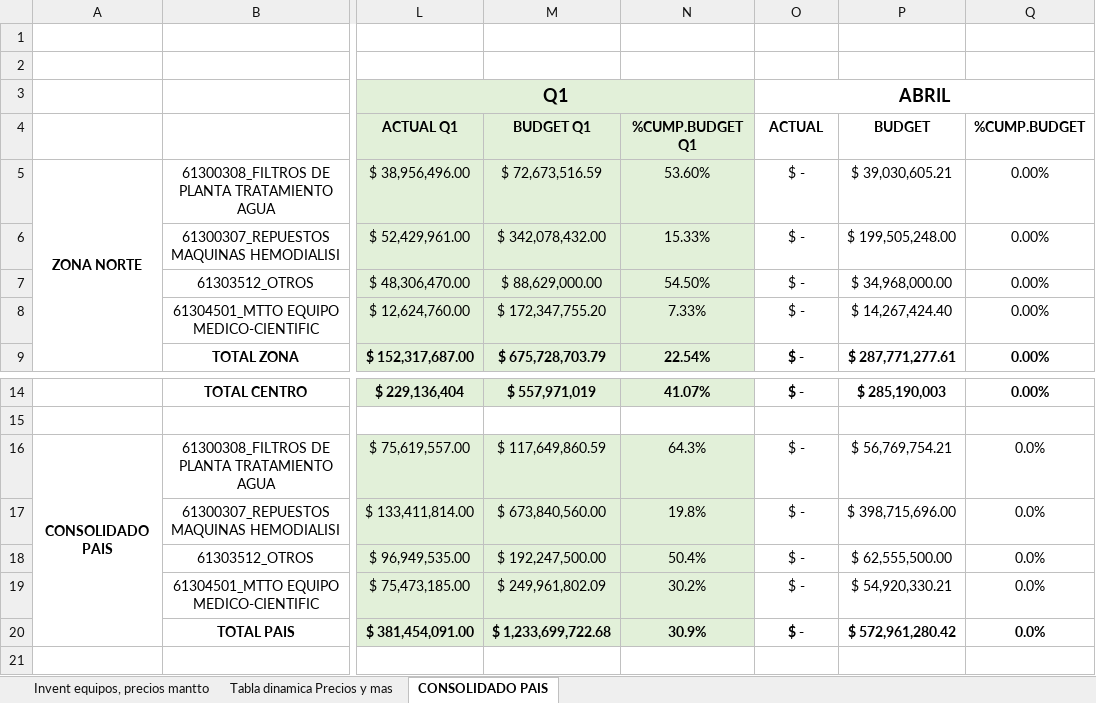
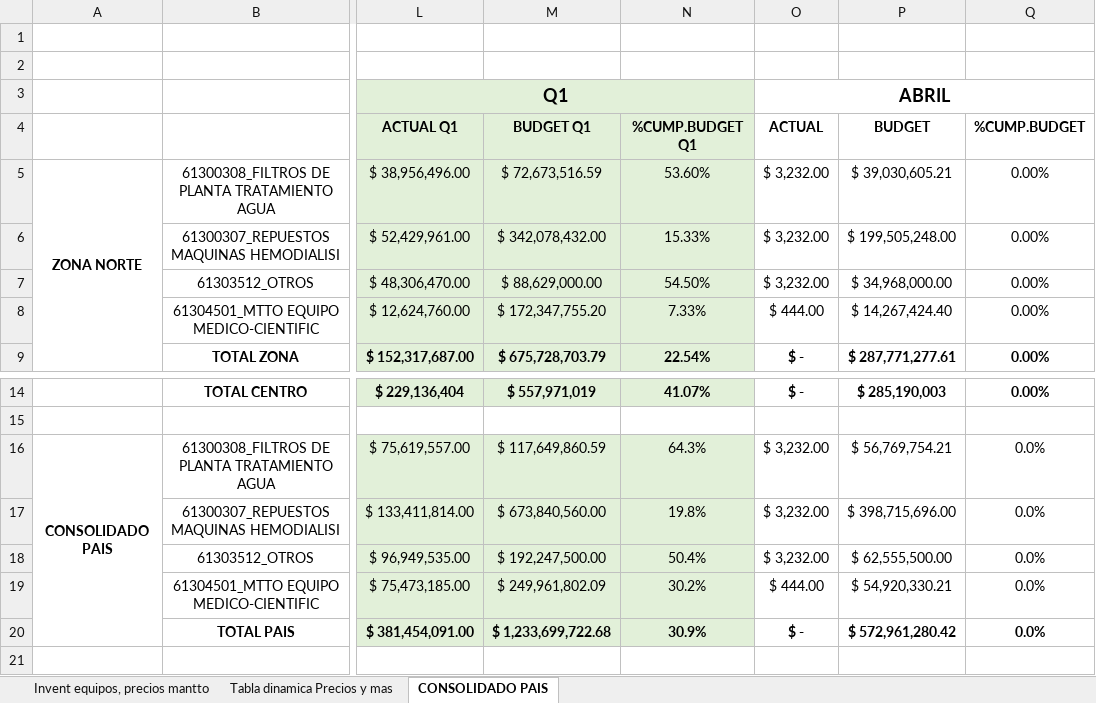
Before and after one commit to jorggarcia/presupuesto-excel, an Excel workbook: excelejemplo.xlsx, sheet CONSOLIDADO PAIS, drawn as a sheet; only a part is shown, gaps mark what is left out; values as stored, in another font and other column widths than the file's, no borders; conditional formats not drawn; the diff names each change by its address in the sheet, - before the commit and + after, or states it on an @@ line.

```diff
--- a/excelejemplo.xlsx (sheet CONSOLIDADO PAIS)
+++ b/excelejemplo.xlsx (sheet CONSOLIDADO PAIS)
-O5:O7: $ -
+O5:O7: $ 3,232.00
-O8: $ -
+O8: $ 444.00
-O16:O18: $ -
+O16:O18: $ 3,232.00
-O19: $ -
+O19: $ 444.00
```
Also changed, not shown: sheet Invent equipos, precios mantto.
